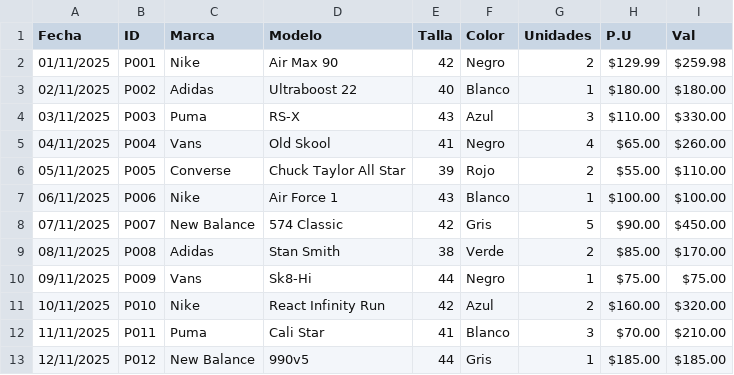
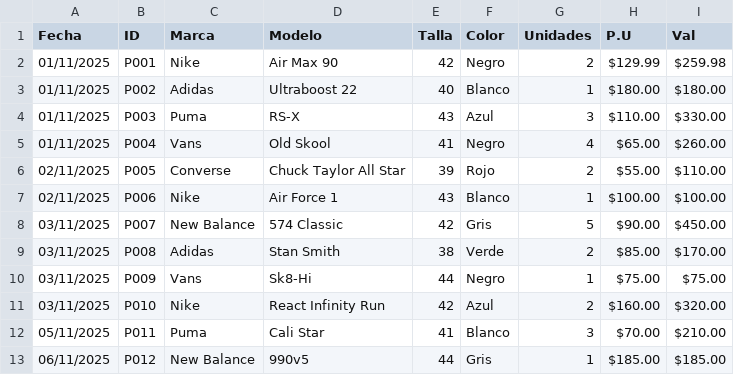
Before and after one commit to agrandav2/Mi-primer-repositorio, a CSV file: datos_ventas/ventas.csv, drawn as a sheet.

Commit message:
Update ventas.csv

```diff
--- a/datos_ventas/ventas.csv
+++ b/datos_ventas/ventas.csv
@@ -2,12 +2,12 @@ Fecha,ID,Marca,Modelo,Talla,Color,Unidades,P.U,Val
 01/11/2025,P001,Nike,Air Max 90,42,Negro,2,$129.99,$259.98
-02/11/2025,P002,Adidas,Ultraboost 22,40,Blanco,1,$180.00,$180.00
-03/11/2025,P003,Puma,RS-X,43,Azul,3,$110.00,$330.00
-04/11/2025,P004,Vans,Old Skool,41,Negro,4,$65.00,$260.00
-05/11/2025,P005,Converse,Chuck Taylor All Star,39,Rojo,2,$55.00,$110.00
-06/11/2025,P006,Nike,Air Force 1,43,Blanco,1,$100.00,$100.00
-07/11/2025,P007,New Balance,574 Classic,42,Gris,5,$90.00,$450.00
-08/11/2025,P008,Adidas,Stan Smith,38,Verde,2,$85.00,$170.00
-09/11/2025,P009,Vans,Sk8-Hi,44,Negro,1,$75.00,$75.00
-10/11/2025,P010,Nike,React Infinity Run,42,Azul,2,$160.00,$320.00
-11/11/2025,P011,Puma,Cali Star,41,Blanco,3,$70.00,$210.00
-12/11/2025,P012,New Balance,990v5,44,Gris,1,$185.00,$185.00
+01/11/2025,P002,Adidas,Ultraboost 22,40,Blanco,1,$180.00,$180.00
+01/11/2025,P003,Puma,RS-X,43,Azul,3,$110.00,$330.00
+01/11/2025,P004,Vans,Old Skool,41,Negro,4,$65.00,$260.00
+02/11/2025,P005,Converse,Chuck Taylor All Star,39,Rojo,2,$55.00,$110.00
+02/11/2025,P006,Nike,Air Force 1,43,Blanco,1,$100.00,$100.00
+03/11/2025,P007,New Balance,574 Classic,42,Gris,5,$90.00,$450.00
+03/11/2025,P008,Adidas,Stan Smith,38,Verde,2,$85.00,$170.00
+03/11/2025,P009,Vans,Sk8-Hi,44,Negro,1,$75.00,$75.00
+03/11/2025,P010,Nike,React Infinity Run,42,Azul,2,$160.00,$320.00
+05/11/2025,P011,Puma,Cali Star,41,Blanco,3,$70.00,$210.00
+06/11/2025,P012,New Balance,990v5,44,Gris,1,$185.00,$185.00
```
